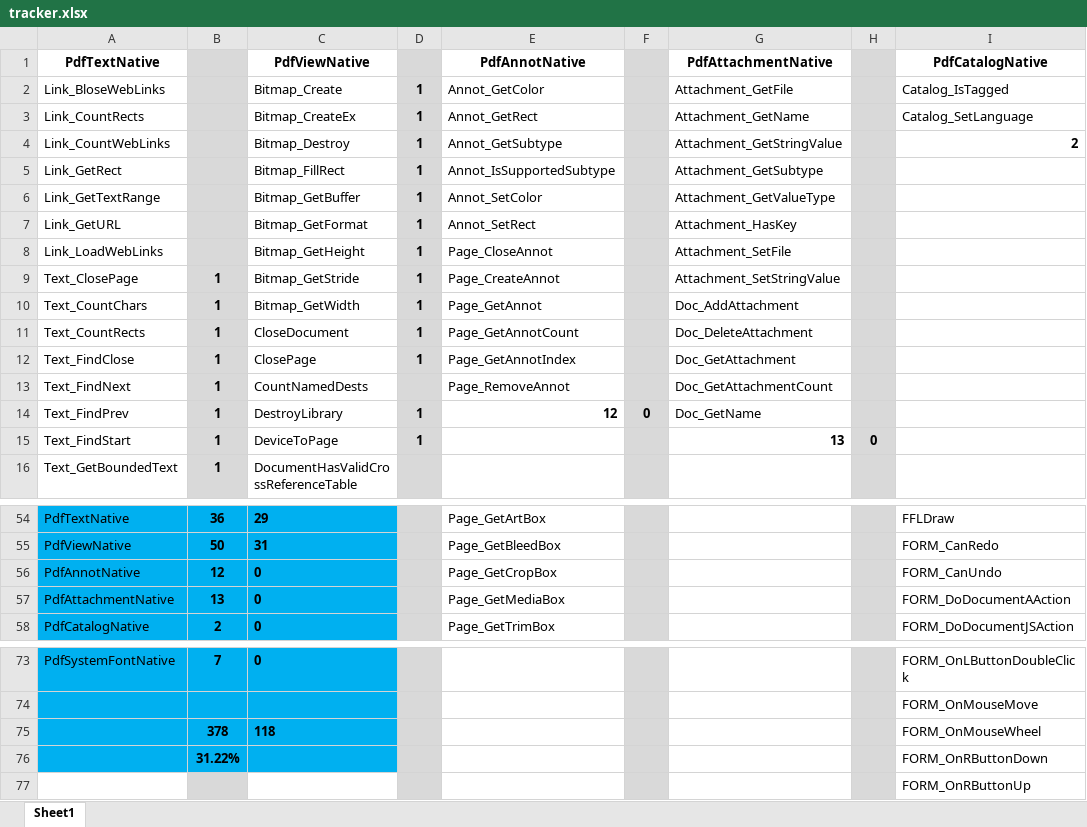
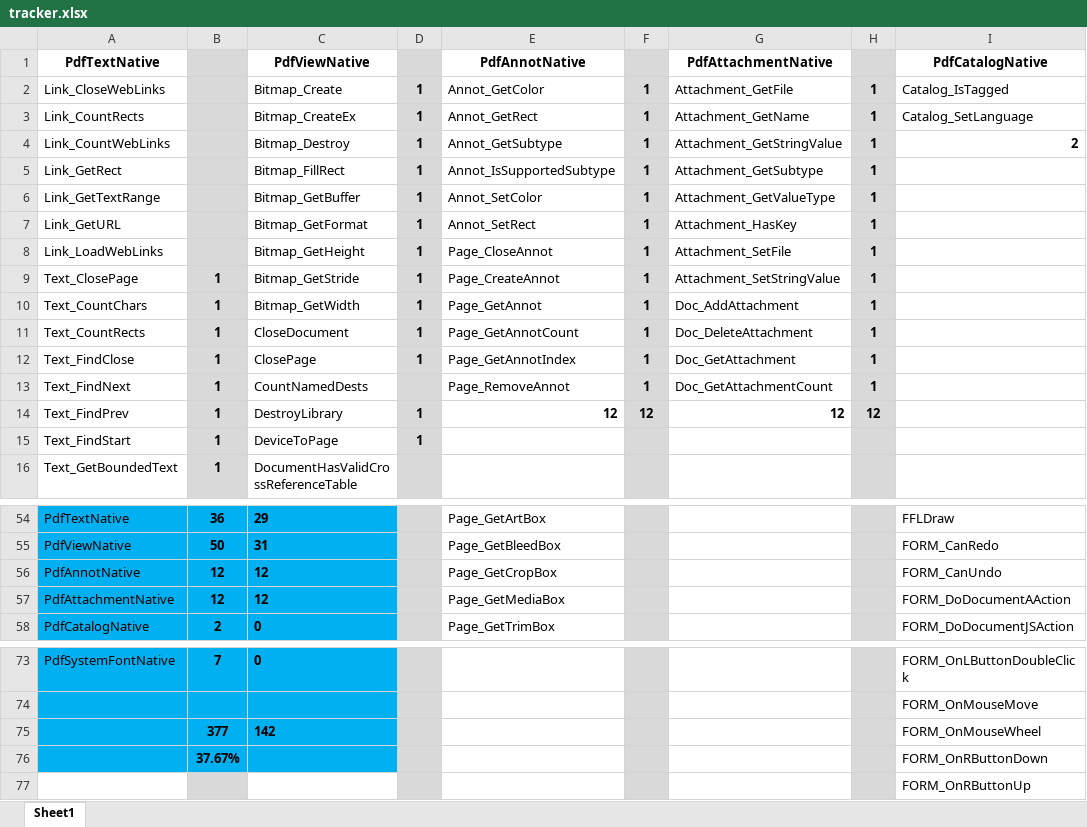
Before and after one commit to nebulaeonline/dotPDFium, an Excel workbook: tracker.xlsx, sheet Sheet1, drawn as a sheet; only a part is shown, gaps mark what is left out; values as stored, in another font and other column widths than the file's, no borders; the diff names each change by its address in the sheet, - before the commit and + after, or states it on an @@ line.

```diff
--- a/tracker.xlsx (sheet Sheet1)
+++ b/tracker.xlsx (sheet Sheet1)
-A2 (PdfTextNative): Link_BloseWebLinks
+A2 (PdfTextNative): Link_CloseWebLinks
-F2:F13: (empty)
+F2:F13: 1
-H2:H13: (empty)
+H2:H13: 1
-F14: 0
+F14: 12
-G14 (PdfAttachmentNative): Doc_GetName
+G14 (PdfAttachmentNative): 12
-G14 bold: off
+G14 bold: on
-H14: (empty)
+H14: 12
-G15 (PdfAttachmentNative): 13
+G15 (PdfAttachmentNative): (empty)
-H15: 0
+H15: (empty)
-C56:C57 (PdfViewNative): 0
+C56:C57 (PdfViewNative): 12
-B57: 13
+B57: 12
-B75: 378
+B75: 377
-C75 (PdfViewNative): 118
+C75 (PdfViewNative): 142
-B76: 31.22%
+B76: 37.67%
```
Also changed, not shown: 8 other files.
